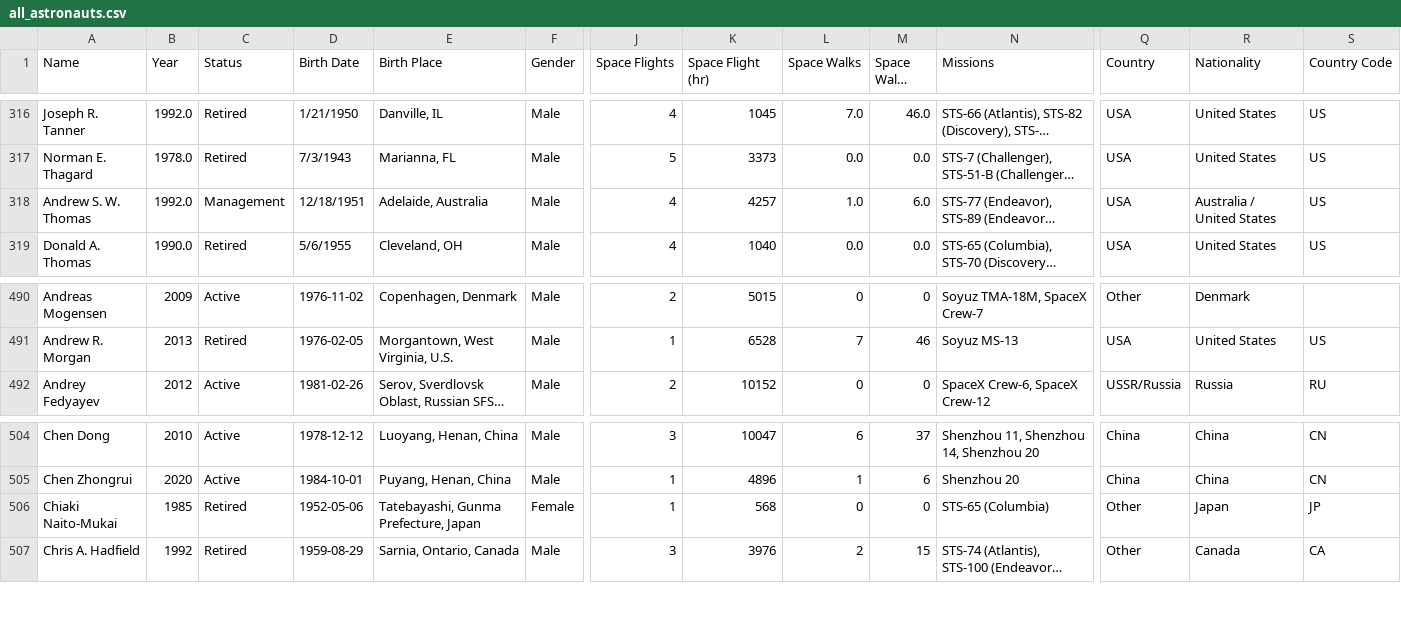
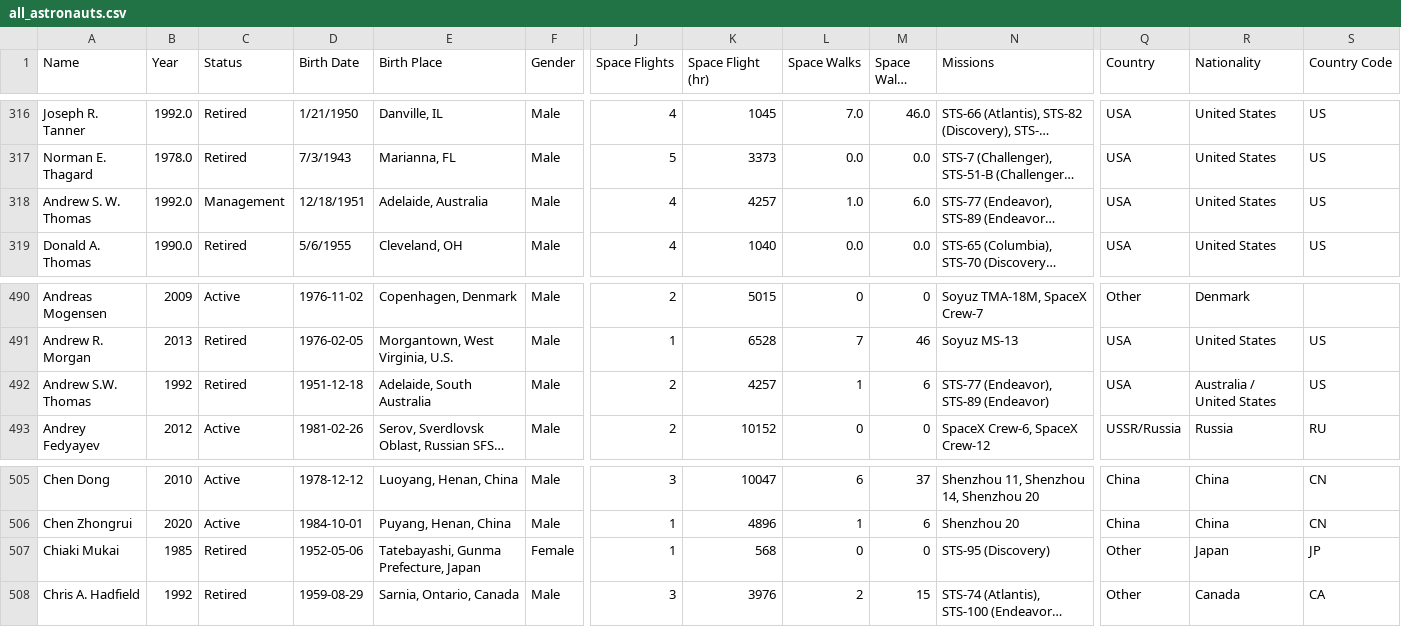
Before and after one commit to FormMe/HumanSpaceFlights, a CSV file: data/all_astronauts.csv, drawn as a sheet; only a part is shown, gaps mark what is left out; long unchanged cells end in …; addresses are those after the commit; rows hold the shown columns only; the diff names each change by its address in the sheet, - before the commit and + after, or states it on an @@ line.

```diff
--- a/data/all_astronauts.csv
+++ b/data/all_astronauts.csv
-R318 (Nationality): Australia / United States
+R318 (Nationality): United States
+row 492: Andrew S.W. Thomas | 1992 | Retired | 1951-12-18 | Adelaide, South Australia | Male | 2 | 4257 | 1 | 6 | STS-77 (Endeavor), STS-89 (Endeavor) | USA | Australia / United States | US
-A507 (Name): Chiaki Naito-Mukai
+A507 (Name): Chiaki Mukai
-N507 (Missions): STS-65 (Columbia)
+N507 (Missions): STS-95 (Discovery)
```
Also changed, not shown: 8 other files.
